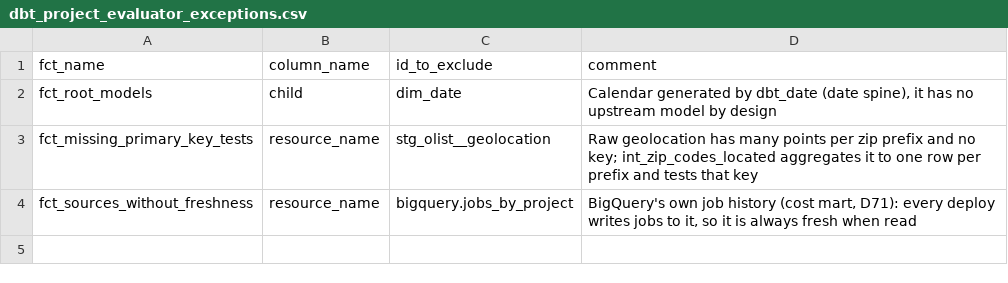
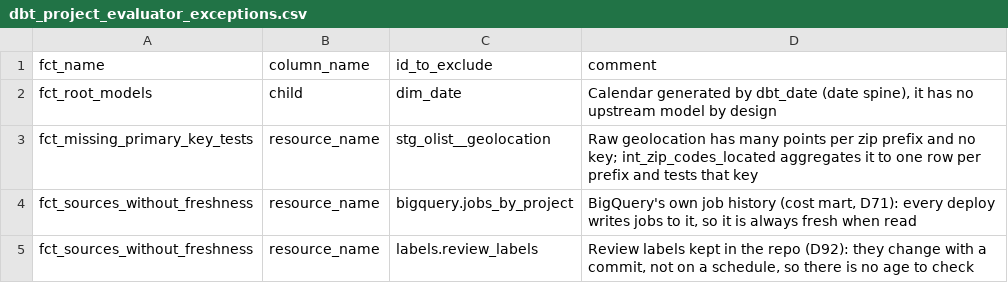
Before and after one commit to ShuCiG/olist-analytics-dbt, a CSV file: transform/seeds/dbt_project_evaluator_exceptions.csv, drawn as a sheet; the diff names each change by its address in the sheet, - before the commit and + after, or states it on an @@ line.

```diff
--- a/transform/seeds/dbt_project_evaluator_exceptions.csv
+++ b/transform/seeds/dbt_project_evaluator_exceptions.csv
+row 5: fct_sources_without_freshness | resource_name | labels.review_labels | Review labels kept in the repo (D92): they change with a commit, not on a schedule, so there is no age to check
```
Also changed, not shown: 7 other files.
